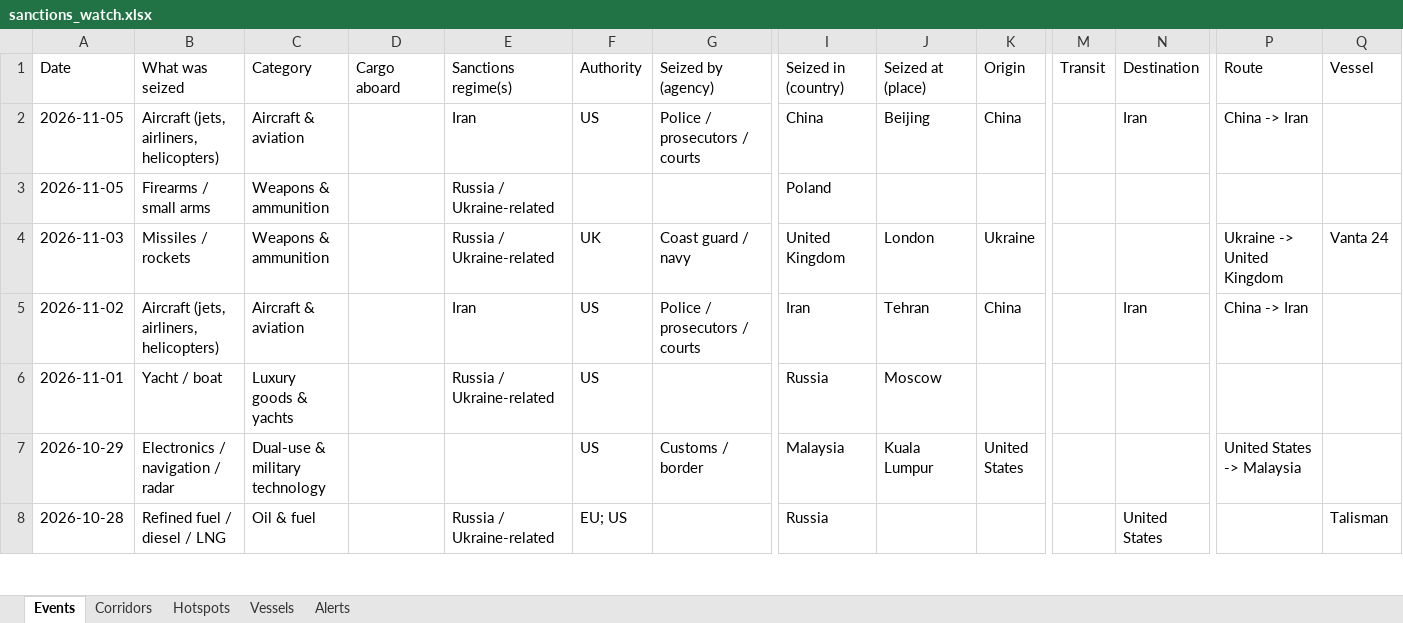
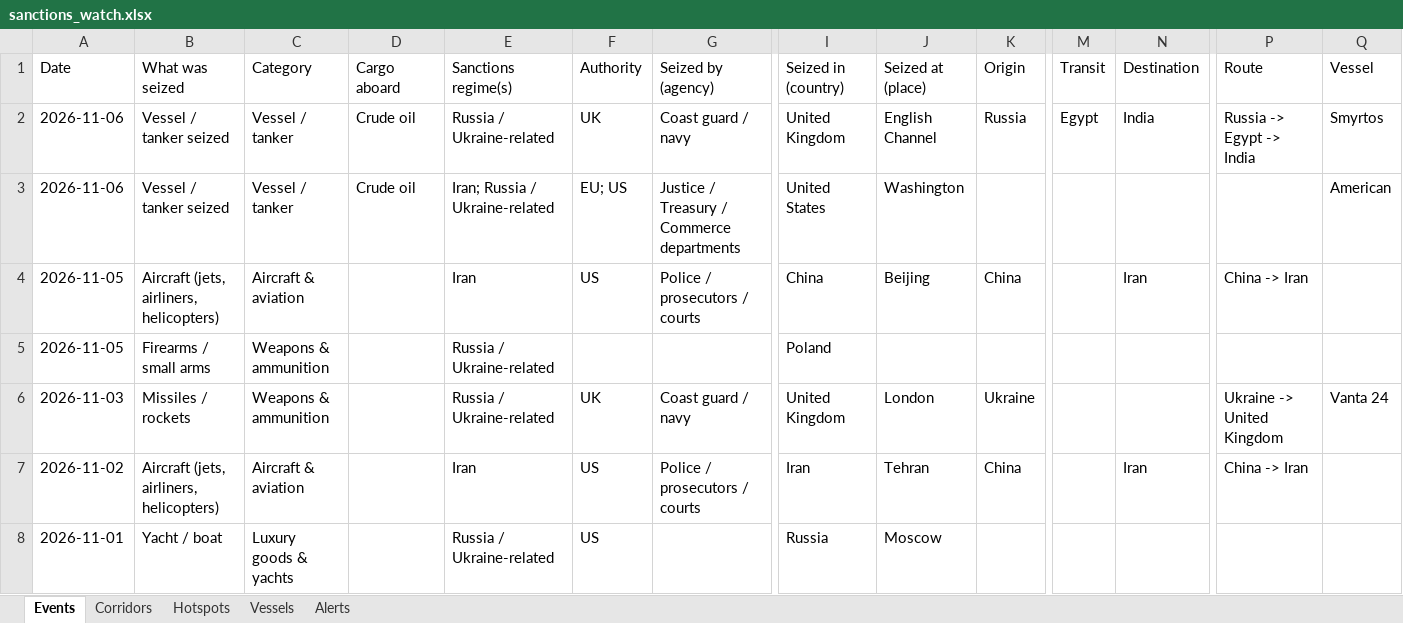
Before and after one commit to eduaresco-ctrl/Global-Sanctions-Watchlist-Control, an Excel workbook: docs/sanctions_watch.xlsx, sheet Events, drawn as a sheet; only a part is shown, gaps mark what is left out; the shorter side is filled out with more unchanged rows; values as stored, in another font and other column widths than the file's, no borders; rows hold the shown columns only; the diff names each change by its address in the sheet, - before the commit and + after, or states it on an @@ line.

```diff
--- a/docs/sanctions_watch.xlsx (sheet Events)
+++ b/docs/sanctions_watch.xlsx (sheet Events)
+row 2: 2026-11-06 | Vessel / tanker seized | Vessel / tanker | Crude oil | Russia / Ukraine-related | UK | Coast guard / navy | United Kingdom | English Channel | Russia | Egypt | India | Russia -> Egypt -> India | Smyrtos
+row 3: 2026-11-06 | Vessel / tanker seized | Vessel / tanker | Crude oil | Iran; Russia / Ukraine-related | EU; US | Justice / Treasury / Commerce departments | United States | Washington |  |  |  |  | American
```
Also changed, not shown: sheet Hotspots, sheet Corridors, sheet Vessels, sheet Alerts, 4 other files.
